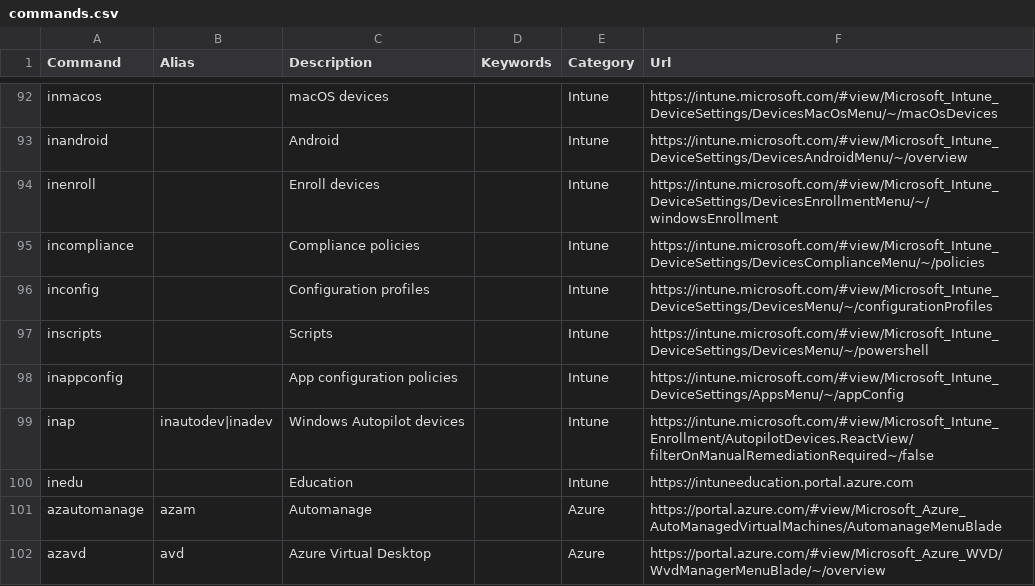
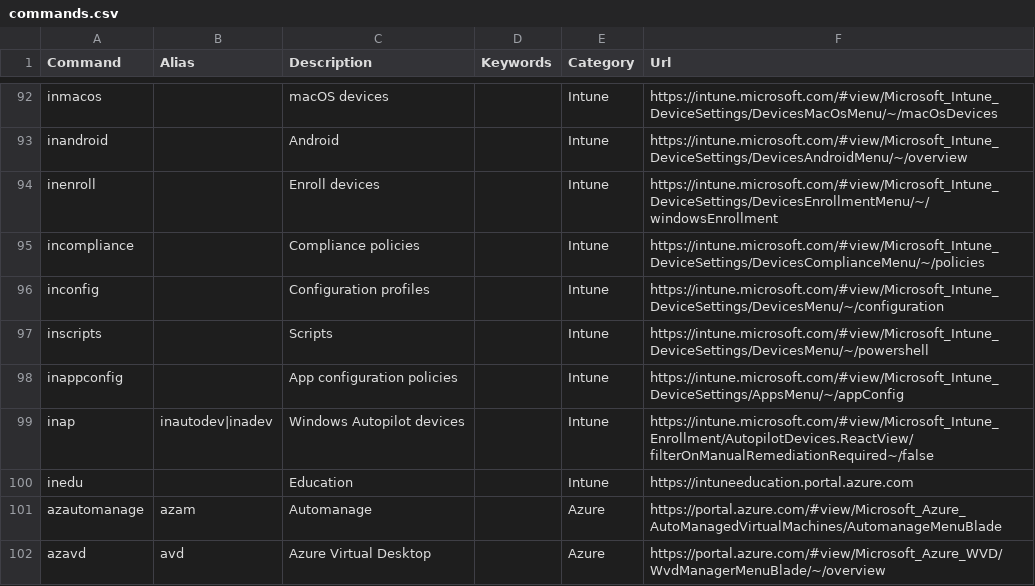
Before and after one commit to merill/cmd, a CSV file: website/config/commands.csv, drawn as a sheet; only a part is shown, gaps mark what is left out.

Commit message:
resolves: merill/cmd#131

```diff
--- a/website/config/commands.csv
+++ b/website/config/commands.csv
@@ -95,3 +95,3 @@ inenroll,,Enroll devices,,Intune,https://intune.microsoft.com/#view/Microsoft_In
 incompliance,,Compliance policies,,Intune,https://intune.microsoft.com/#view/Microsoft_Intune_DeviceSettings/DevicesComplianceMenu/~/policies
-inconfig,,Configuration profiles,,Intune,https://intune.microsoft.com/#view/Microsoft_Intune_DeviceSettings/DevicesMenu/~/configurationProfiles
+inconfig,,Configuration profiles,,Intune,https://intune.microsoft.com/#view/Microsoft_Intune_DeviceSettings/DevicesMenu/~/configuration
 inscripts,,Scripts,,Intune,https://intune.microsoft.com/#view/Microsoft_Intune_DeviceSettings/DevicesMenu/~/powershell
```
